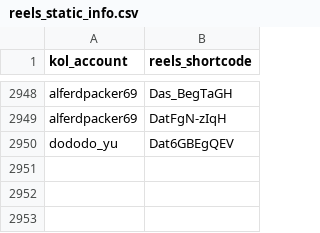
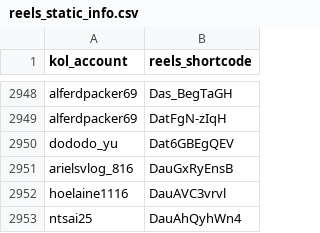
Before and after one commit to sabina-lu/reels-scraping, a CSV file: data/reels_static_info.csv, drawn as a sheet; only a part is shown, gaps mark what is left out.

```diff
--- a/data/reels_static_info.csv
+++ b/data/reels_static_info.csv
@@ -2950 +2950,4 @@ alferdpacker69,DatFgN-zIqH
 dododo_yu,Dat6GBEgQEV
+arielsvlog_816,DauGxRyEnsB
+hoelaine1116,DauAVC3vrvl
+ntsai25,DauAhQyhWn4
```
Also changed, not shown: data/profile_post_state.csv.
